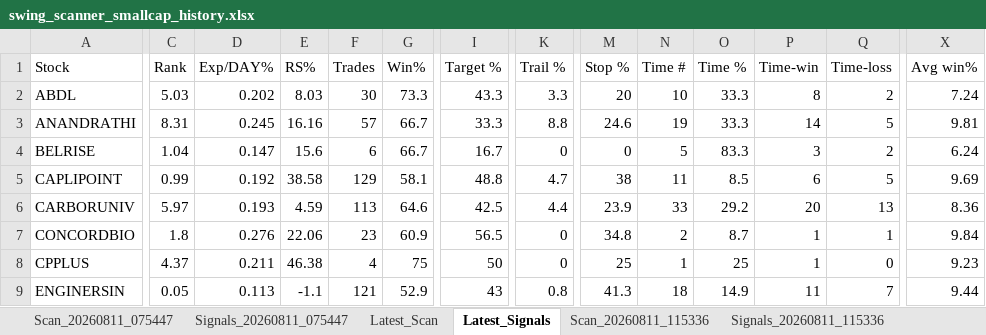
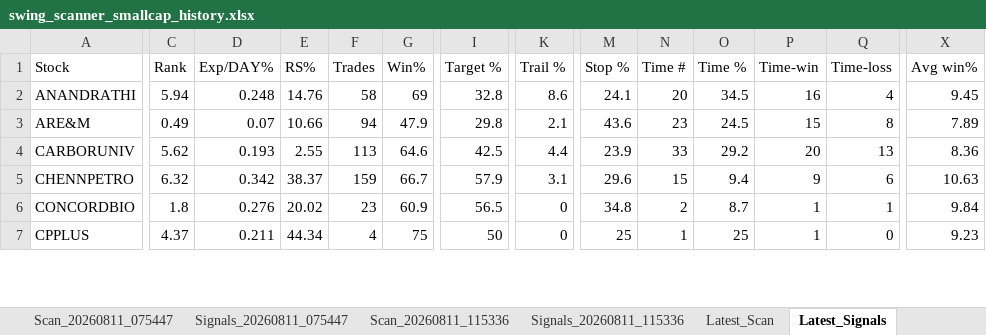
Before and after one commit to PavanSaiNekkala/Swing_Scanner_Latest, an Excel workbook: downloads/history/swing_scanner_smallcap_history.xlsx, sheet Latest_Signals, drawn as a sheet; only a part is shown, gaps mark what is left out; values as stored, in another font and other column widths than the file's, no borders; removed rows and columns are numbered as before the commit, all else as after; rows hold the shown columns only; the diff covers the shown part only; the diff names each change by its address in the sheet, - before the commit and + after, or states it on an @@ line.

```diff
--- a/downloads/history/swing_scanner_smallcap_history.xlsx (sheet Latest_Signals)
+++ b/downloads/history/swing_scanner_smallcap_history.xlsx (sheet Latest_Signals)
@@ sheet tab order changed: Scan_20260811_075447 | Signals_20260811_075447 | Scan_20260811_115336 | Signals_20260811_115336 | Latest_Scan | Latest_Signals @@
-row 2: ABDL | 5.03 | 0.202 | 8.03 | 30 | 73.3 | 43.3 | 3.3 | 20 | 10 | 33.3 | 8 | 2 | 7.24
-C2 (Rank): 8.31
+C2 (Rank): 5.94
-D2 (Exp/DAY%): 0.245
+D2 (Exp/DAY%): 0.248
-E2 (RS%): 16.16
+E2 (RS%): 14.76
-F2 (Trades): 57
+F2 (Trades): 58
-G2 (Win%): 66.7
+G2 (Win%): 69
-I2 (Target %): 33.3
+I2 (Target %): 32.8
-K2 (Trail %): 8.8
+K2 (Trail %): 8.6
-M2 (Stop %): 24.6
+M2 (Stop %): 24.1
-N2 (Time #): 19
+N2 (Time #): 20
-O2 (Time %): 33.3
+O2 (Time %): 34.5
-P2 (Time-win): 14
+P2 (Time-win): 16
-Q2 (Time-loss): 5
+Q2 (Time-loss): 4
-X2 (Avg win%): 9.81
+X2 (Avg win%): 9.45
-row 4: BELRISE | 1.04 | 0.147 | 15.6 | 6 | 66.7 | 16.7 | 0 | 0 | 5 | 83.3 | 3 | 2 | 6.24
-row 5: CAPLIPOINT | 0.99 | 0.192 | 38.58 | 129 | 58.1 | 48.8 | 4.7 | 38 | 11 | 8.5 | 6 | 5 | 9.69
+row 3: ARE&M | 0.49 | 0.07 | 10.66 | 94 | 47.9 | 29.8 | 2.1 | 43.6 | 23 | 24.5 | 15 | 8 | 7.89
-C4 (Rank): 5.97
+C4 (Rank): 5.62
-E4 (RS%): 4.59
+E4 (RS%): 2.55
+row 5: CHENNPETRO | 6.32 | 0.342 | 38.37 | 159 | 66.7 | 57.9 | 3.1 | 29.6 | 15 | 9.4 | 9 | 6 | 10.63
-E6 (RS%): 22.06
+E6 (RS%): 20.02
-E7 (RS%): 46.38
+E7 (RS%): 44.34
-row 9: ENGINERSIN | 0.05 | 0.113 | -1.1 | 121 | 52.9 | 43 | 0.8 | 41.3 | 18 | 14.9 | 11 | 7 | 9.44
```
Also changed, not shown: 3 added rows, 8 removed rows and 107 edited cells elsewhere in this sheet, sheet Latest_Scan, other sheet tabs.
